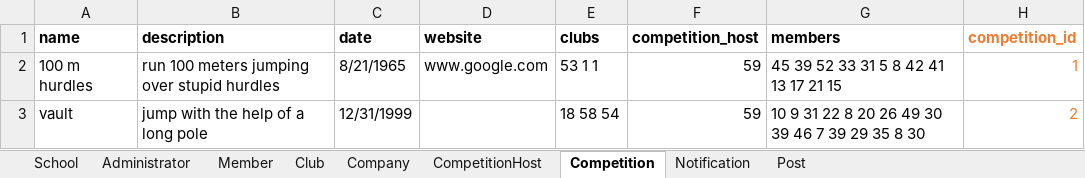
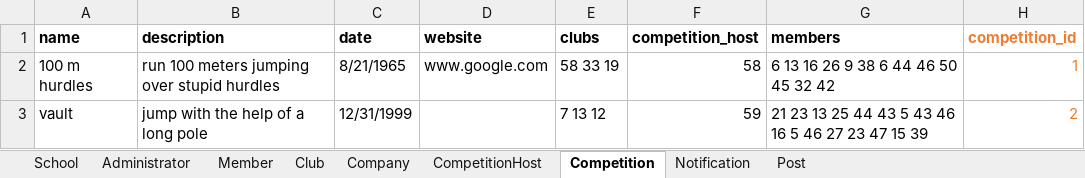
Before and after one commit to shlucker/csc, an Excel workbook: test.xlsx, sheet Competition, drawn as a sheet; values as stored, in another font and other column widths than the file's, no borders; the diff names each change by its address in the sheet, - before the commit and + after, or states it on an @@ line.

```diff
--- a/test.xlsx (sheet Competition)
+++ b/test.xlsx (sheet Competition)
-E2 (clubs): 53 1 1
+E2 (clubs): 58 33 19
-F2 (competition_host): 59
+F2 (competition_host): 58
-G2 (members): 45 39 52 33 31 5 8 42 41 13 17 21 15
+G2 (members): 6 13 16 26 9 38 6 44 46 50 45 32 42
-E3 (clubs): 18 58 54
+E3 (clubs): 7 13 12
-G3 (members): 10 9 31 22 8 20 26 49 30 39 46 7 39 29 35 8 30
+G3 (members): 21 23 13 25 44 43 5 43 46 16 5 46 27 23 47 15 39
```
Also changed, not shown: sheet Club, sheet Member, sheet Notification, 7 other files.
